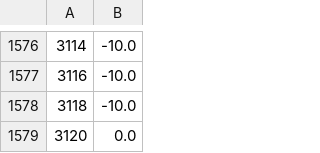
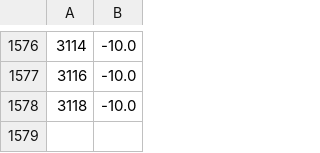
Before and after one commit to ricardoGrando/hydrone_deep_rl, a CSV file: hydrone_aerial_underwater_ddpg/scripts/Models/td3_stage_2_air3D_tanh_3layers/td3_stage_2_air3D_tanh_3layers.csv, drawn as a sheet; only a part is shown, gaps mark what is left out.

```diff
--- a/hydrone_aerial_underwater_ddpg/scripts/Models/td3_stage_2_air3D_tanh_3layers/td3_stage_2_air3D_tanh_3layers.csv
+++ b/hydrone_aerial_underwater_ddpg/scripts/Models/td3_stage_2_air3D_tanh_3layers/td3_stage_2_air3D_tanh_3layers.csv
@@ -1578,2 +1578 @@
 3118,-10.0
-3120,0.0
```
Also changed, not shown: hydrone_aerial_underwater_ddpg/scripts/Models/td3_stage_2_air2D_tanh_3layers/td3_stage_2_air2D_tanh_3layers.csv.
